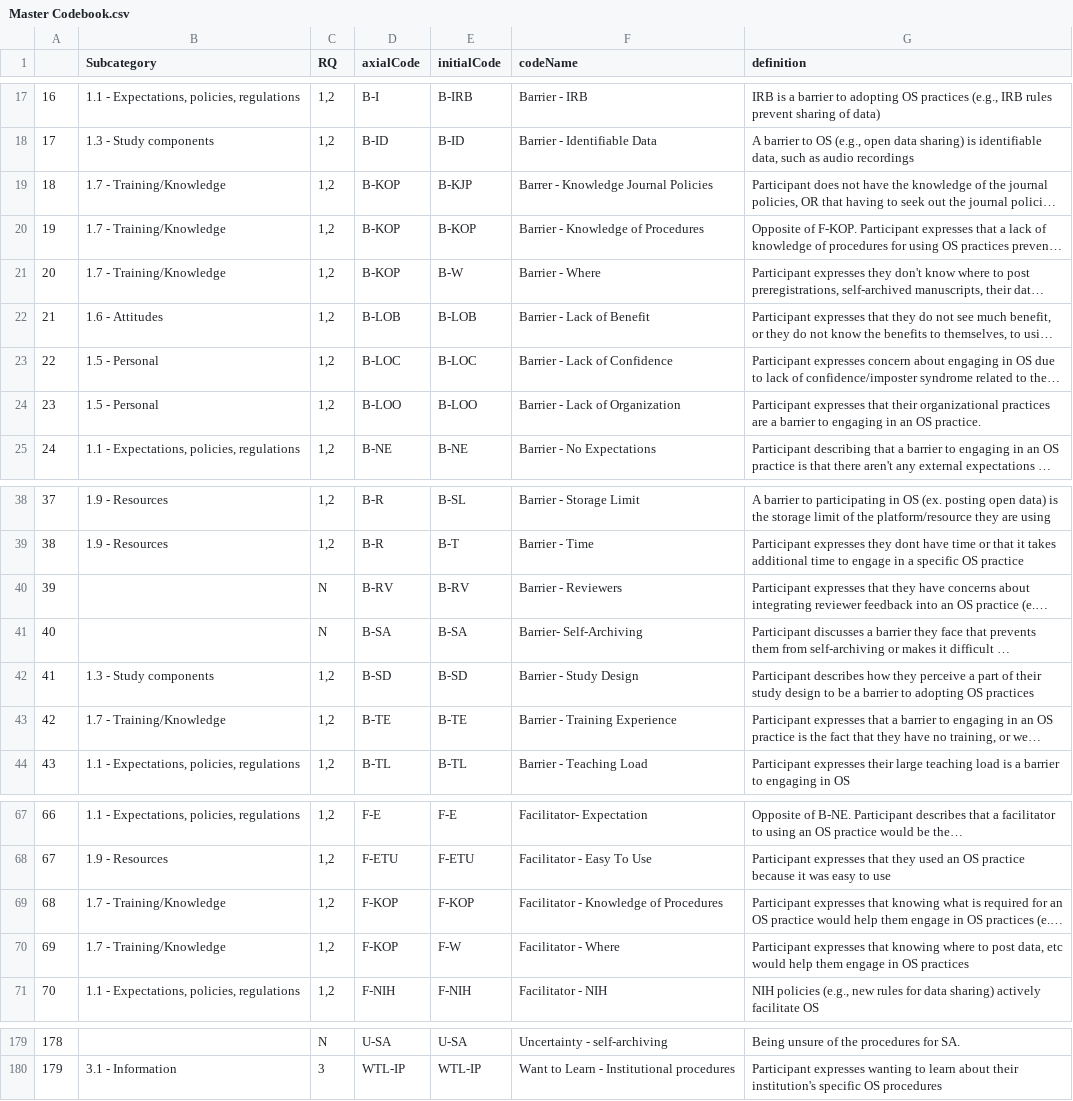
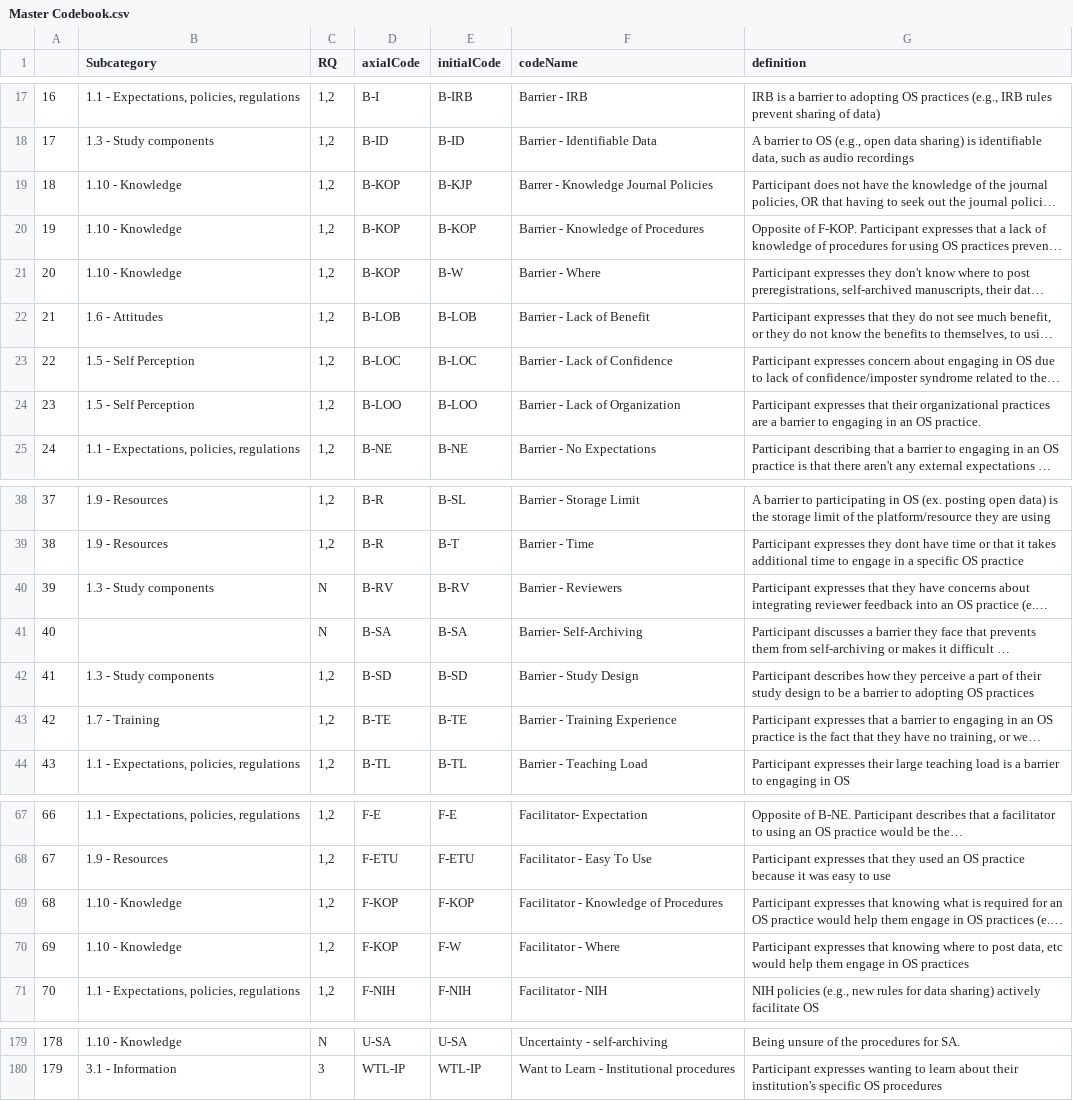
Before and after one commit to AustinRThompson/OS-Focus-Group-Study, a CSV file: Data/Prepped Data/Master Codebook.csv, drawn as a sheet; only a part is shown, gaps mark what is left out; long unchanged cells end in …; the diff covers the shown part only; the diff names each change by its address in the sheet, - before the commit and + after, or states it on an @@ line.

```diff
--- a/Data/Prepped Data/Master Codebook.csv
+++ b/Data/Prepped Data/Master Codebook.csv
-B19:B21 (Subcategory): 1.7 - Training/Knowledge
+B19:B21 (Subcategory): 1.10 - Knowledge
-B23:B24 (Subcategory): 1.5 - Personal
+B23:B24 (Subcategory): 1.5 - Self Perception
-B40 (Subcategory): (empty)
+B40 (Subcategory): 1.3 - Study components
-B43 (Subcategory): 1.7 - Training/Knowledge
+B43 (Subcategory): 1.7 - Training
-B69:B70 (Subcategory): 1.7 - Training/Knowledge
+B69:B70 (Subcategory): 1.10 - Knowledge
-B179 (Subcategory): (empty)
+B179 (Subcategory): 1.10 - Knowledge
```
Also changed, not shown: 44 edited cells elsewhere in this file, Data/Raw Data/Codebook Data/Subcategory Codebook.csv, 2 other files.
